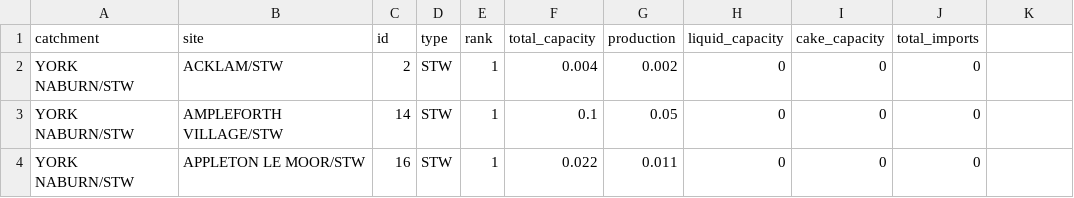
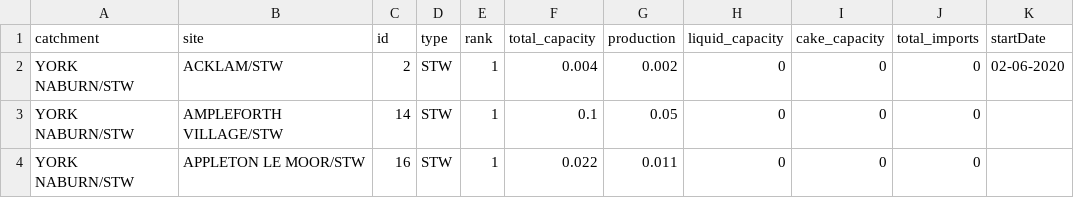
Before and after one commit to miker169/Sludge, a CSV file: testFiles/sludge-production-all-sites-small.csv, drawn as a sheet; only a part is shown.

Commit message:
Added in date capture

```diff
--- a/testFiles/sludge-production-all-sites-small.csv
+++ b/testFiles/sludge-production-all-sites-small.csv
@@ -1,3 +1,3 @@
-catchment,site,id,type,rank,total_capacity,production,liquid_capacity,cake_capacity,total_imports
-YORK NABURN/STW,ACKLAM/STW,2,STW,1,0.004,0.002,0,0,0
+catchment,site,id,type,rank,total_capacity,production,liquid_capacity,cake_capacity,total_imports, startDate
+YORK NABURN/STW,ACKLAM/STW,2,STW,1,0.004,0.002,0,0,0,02-06-2020
 YORK NABURN/STW,AMPLEFORTH VILLAGE/STW,14,STW,1,0.1,0.05,0,0,0
```
Also changed, not shown: 17 other files.
